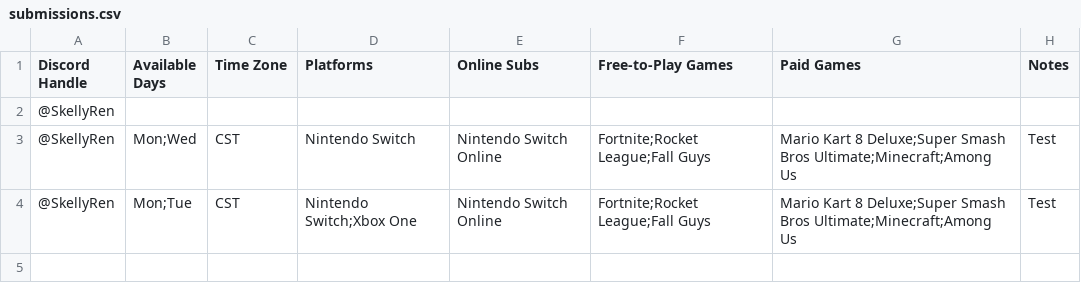
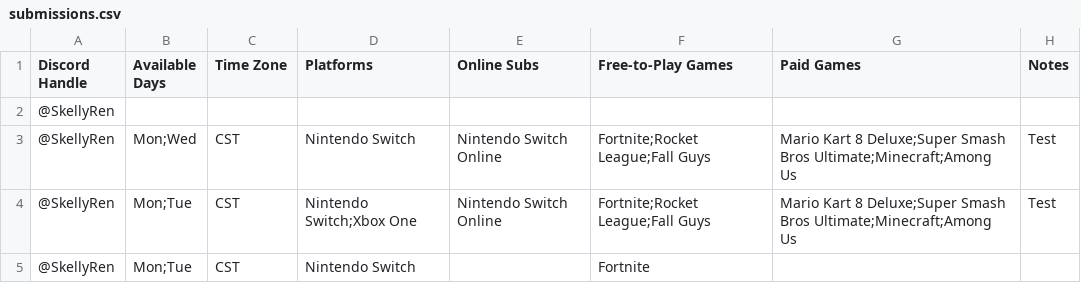
Before and after one commit to SkellyRen/Discord-Game-Night, a CSV file: submissions.csv, drawn as a sheet.

Commit message:
Add submission from @SkellyRen

```diff
--- a/submissions.csv
+++ b/submissions.csv
@@ -4 +4,2 @@ Discord Handle,Available Days,Time Zone,Platforms,Online Subs,Free-to-Play Games
 "@SkellyRen","Mon;Tue","CST","Nintendo Switch;Xbox One","Nintendo Switch Online","Fortnite;Rocket League;Fall Guys","Mario Kart 8 Deluxe;Super Smash Bros Ultimate;Minecraft;Among Us","Test"
+"@SkellyRen","Mon;Tue","CST","Nintendo Switch","","Fortnite","",""
```
